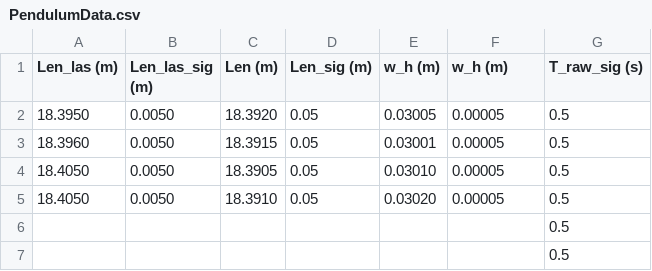
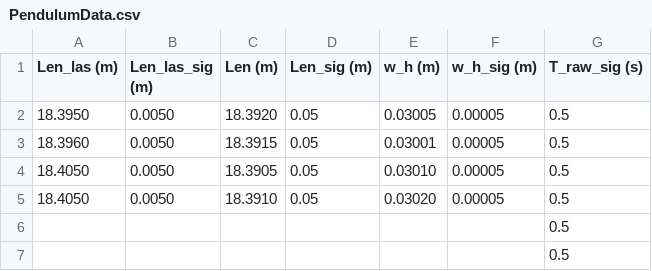
Before and after one commit to Nihilol/AppStat-Experiments, a CSV file: Pendulum/PendulumData.csv, drawn as a sheet; only a part is shown.

```diff
--- a/Pendulum/PendulumData.csv
+++ b/Pendulum/PendulumData.csv
@@ -1,2 +1,2 @@
-Len_las (m),Len_las_sig (m),Len (m),Len_sig (m),w_h (m),w_h (m),T_raw_sig (s)
+Len_las (m),Len_las_sig (m),Len (m),Len_sig (m),w_h (m),w_h_sig (m),T_raw_sig (s)
 18.3950,0.0050,18.3920,0.05,0.03005,0.00005,0.5
```
Also changed, not shown: 2 other files.
